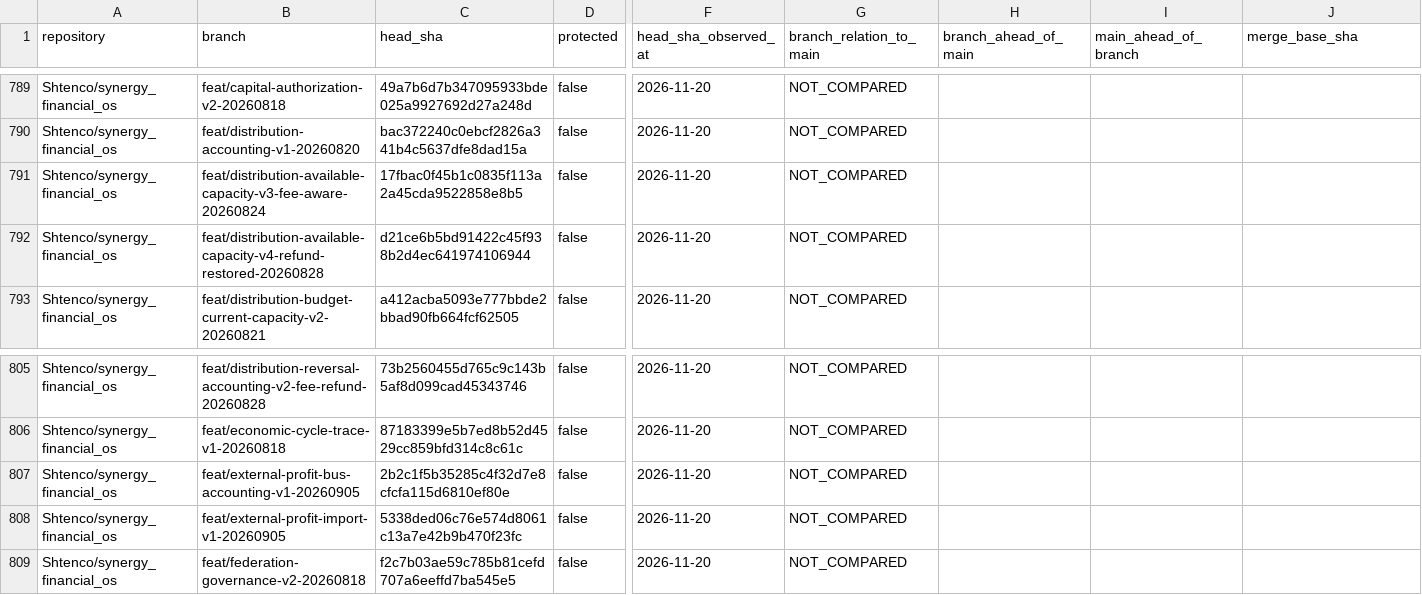
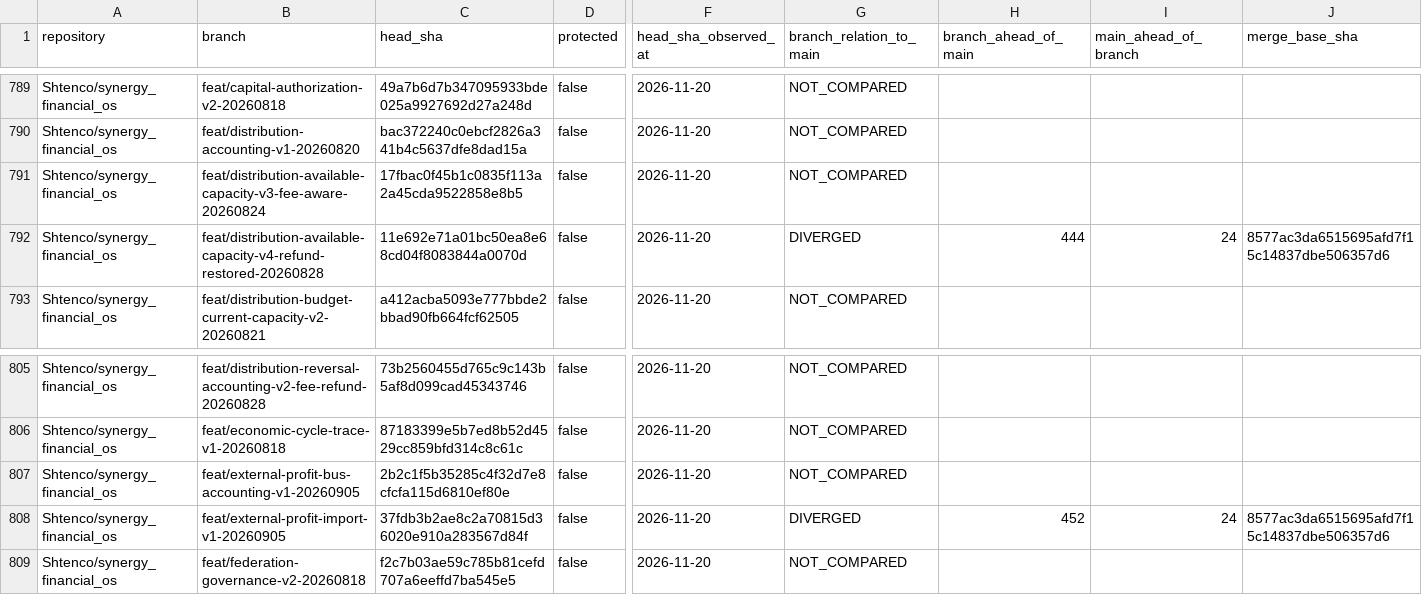
Before and after one commit to Shtenco/synergy, a CSV file: registry/BRANCH_INVENTORY_2026-11-20.csv, drawn as a sheet; only a part is shown, gaps mark what is left out; the diff names each change by its address in the sheet, - before the commit and + after, or states it on an @@ line.

Commit message:
registry: refresh Financial OS branch SHAs and link federation audit

```diff
--- a/registry/BRANCH_INVENTORY_2026-11-20.csv
+++ b/registry/BRANCH_INVENTORY_2026-11-20.csv
-C792 (head_sha): d21ce6b5bd91422c45f938b2d4ec641974106944
+C792 (head_sha): 11e692e71a01bc50ea8e68cd04f8083844a0070d
-G792 (branch_relation_to_main): NOT_COMPARED
+G792 (branch_relation_to_main): DIVERGED
-H792 (branch_ahead_of_main): (empty)
+H792 (branch_ahead_of_main): 444
-I792 (main_ahead_of_branch): (empty)
+I792 (main_ahead_of_branch): 24
-J792 (merge_base_sha): (empty)
+J792 (merge_base_sha): 8577ac3da6515695afd7f15c14837dbe506357d6
-C808 (head_sha): 5338ded06c76e574d8061c13a7e42b9b470f23fc
+C808 (head_sha): 37fdb3b2ae8c2a70815d36020e910a283567d84f
-G808 (branch_relation_to_main): NOT_COMPARED
+G808 (branch_relation_to_main): DIVERGED
-H808 (branch_ahead_of_main): (empty)
+H808 (branch_ahead_of_main): 452
-I808 (main_ahead_of_branch): (empty)
+I808 (main_ahead_of_branch): 24
-J808 (merge_base_sha): (empty)
+J808 (merge_base_sha): 8577ac3da6515695afd7f15c14837dbe506357d6
```
